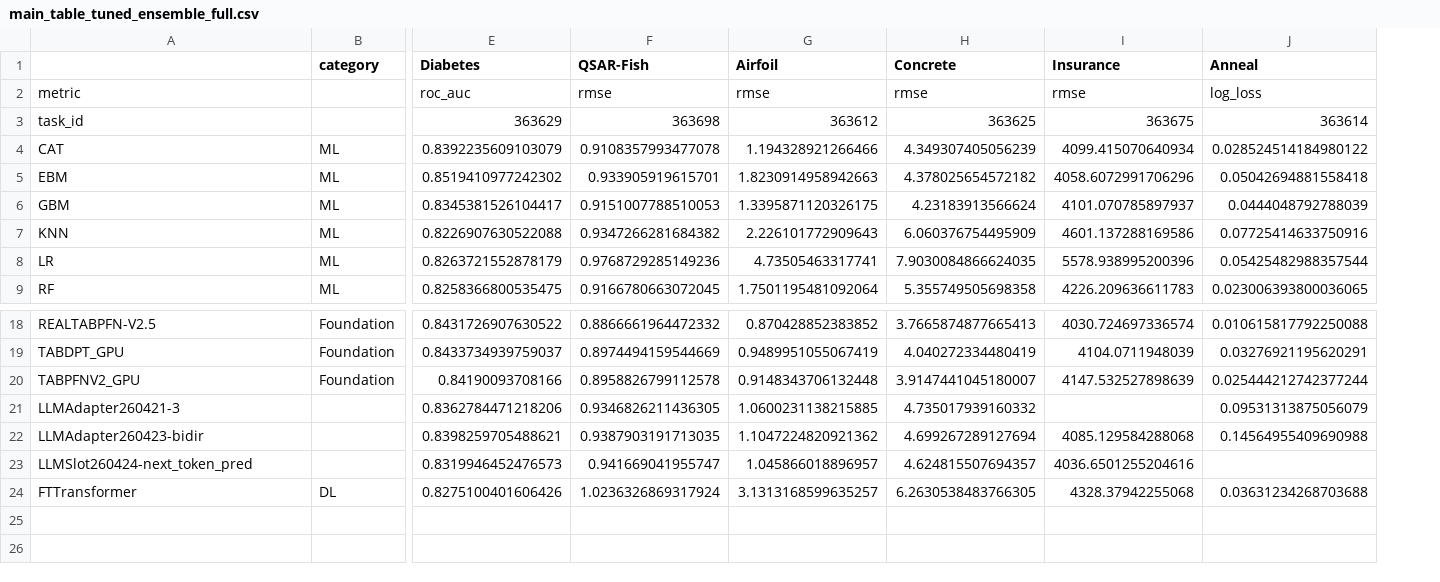
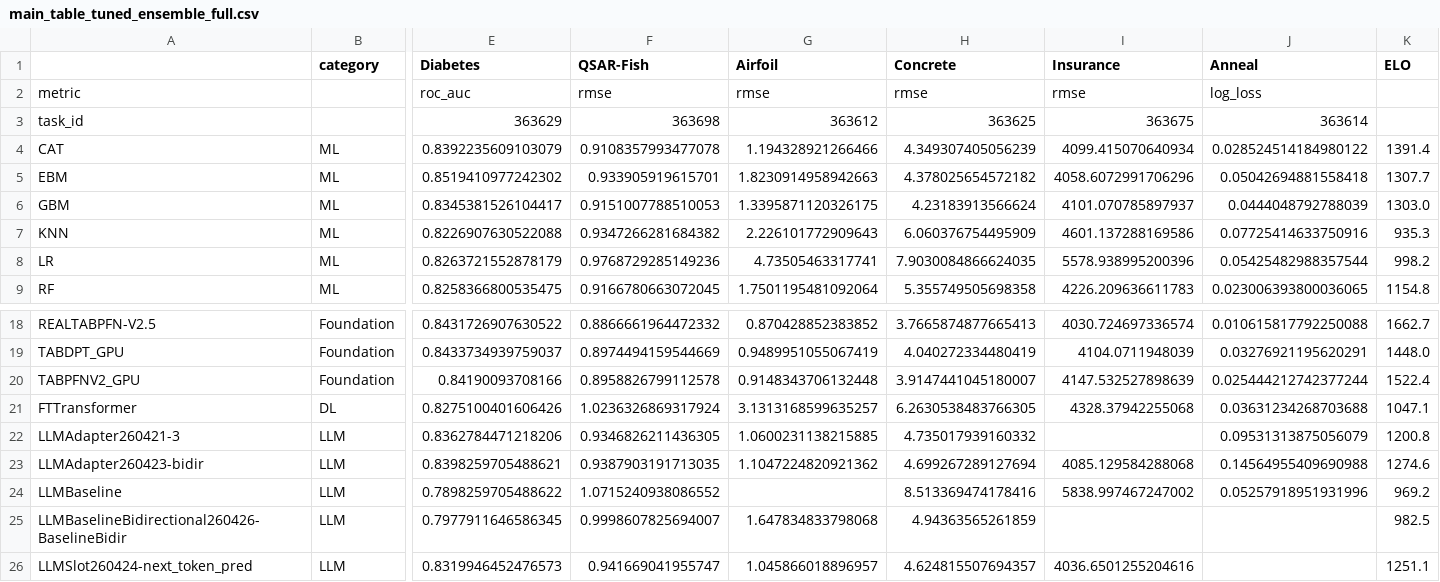
Before and after one commit to Cheol-Will/tabular-llm-adaptation, a CSV file: experiment/evals/260423-bidir/csv/main_table_tuned_ensemble_full.csv, drawn as a sheet; only a part is shown, gaps mark what is left out; removed rows and columns are numbered as before the commit, all else as after; rows hold the shown columns only; the diff names each change by its address in the sheet, - before the commit and + after, or states it on an @@ line.

```diff
--- a/experiment/evals/260423-bidir/csv/main_table_tuned_ensemble_full.csv
+++ b/experiment/evals/260423-bidir/csv/main_table_tuned_ensemble_full.csv
+column K (ELO), rows 4-9: 1391.4 | 1307.7 | 1303.0 | 935.3 | 998.2 | 1154.8; rows 18-21: 1662.7 | 1448.0 | 1522.4 | 1047.1
-row 21: LLMAdapter260421-3 |  | 0.8362784471218206 | 0.9346826211436305 | 1.0600231138215885 | 4.735017939160332 |  | 0.09531313875056079
-row 22: LLMAdapter260423-bidir |  | 0.8398259705488621 | 0.9387903191713035 | 1.1047224820921362 | 4.699267289127694 | 4085.129584288068 | 0.14564955409690988
-row 23: LLMSlot260424-next_token_pred |  | 0.8319946452476573 | 0.941669041955747 | 1.045866018896957 | 4.624815507694357 | 4036.6501255204616
+row 22: LLMAdapter260421-3 | LLM | 0.8362784471218206 | 0.9346826211436305 | 1.0600231138215885 | 4.735017939160332 |  | 0.09531313875056079 | 1200.8
+row 23: LLMAdapter260423-bidir | LLM | 0.8398259705488621 | 0.9387903191713035 | 1.1047224820921362 | 4.699267289127694 | 4085.129584288068 | 0.14564955409690988 | 1274.6
+row 24: LLMBaseline | LLM | 0.7898259705488622 | 1.0715240938086552 |  | 8.513369474178416 | 5838.997467247002 | 0.05257918951931996 | 969.2
+row 25: LLMBaselineBidirectional260426-BaselineBidir | LLM | 0.7977911646586345 | 0.9998607825694007 | 1.647834833798068 | 4.94363565261859 |  |  | 982.5
+row 26: LLMSlot260424-next_token_pred | LLM | 0.8319946452476573 | 0.941669041955747 | 1.045866018896957 | 4.624815507694357 | 4036.6501255204616 |  | 1251.1
```
Also changed, not shown: experiment/evals/260423-bidir/csv/main_table_default_full.csv, experiment/evals/260423-bidir/csv/main_table_default_subset.csv, 20 other files.
